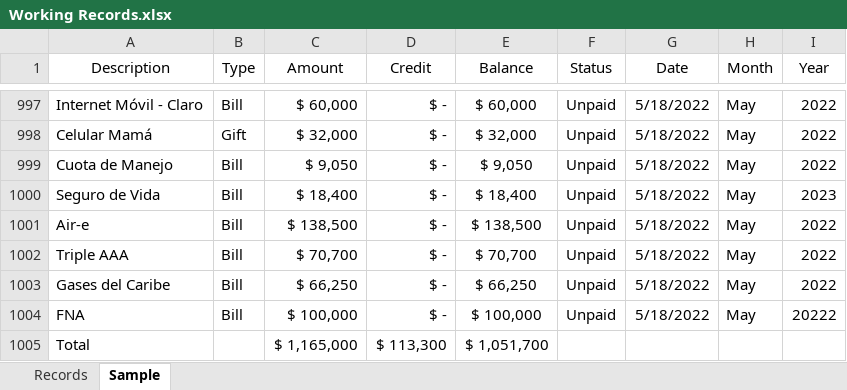
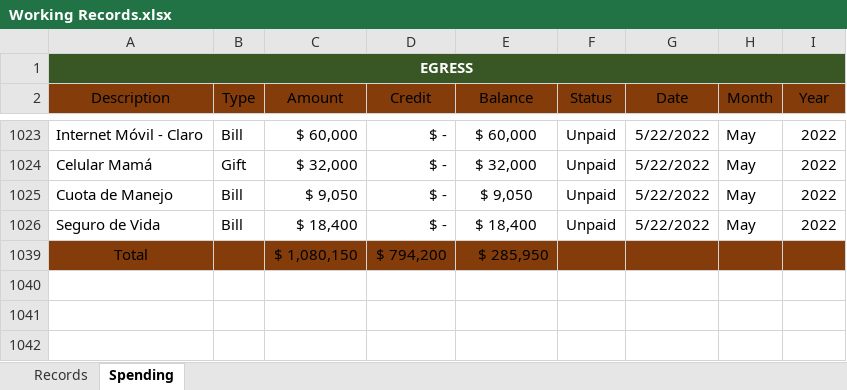
Before and after one commit to yarib97/Working_Records, an Excel workbook: Working Records.xlsx, sheet Spending, drawn as a sheet; only a part is shown, gaps mark what is left out; values as stored, in another font and other column widths than the file's, no borders; conditional formats and table styles not drawn; removed rows and columns are numbered as before the commit, all else as after; the diff covers the shown part only; the diff names each change by its address in the sheet, - before the commit and + after, or states it on an @@ line.

```diff
--- a/Working Records.xlsx (sheet Spending)
+++ b/Working Records.xlsx (sheet Spending)
-sheet tab: Sample
+sheet tab: Spending
+row 1: EGRESS
-A2:I2 fill: none
+A2:I2 fill: #843C0B
-G1023:G1026 (Date): 5/18/2022
+G1023:G1026 (Date): 5/22/2022
-I1026 (Year): 2023
+I1026 (Year): 2022
-row 1001: Air-e | Bill | $ 138,500 | $ - | $ 138,500 | Unpaid | 5/18/2022 | May | 2022
-row 1002: Triple AAA | Bill | $ 70,700 | $ - | $ 70,700 | Unpaid | 5/18/2022 | May | 2022
-row 1003: Gases del Caribe | Bill | $ 66,250 | $ - | $ 66,250 | Unpaid | 5/18/2022 | May | 2022
-row 1004: FNA | Bill | $ 100,000 | $ - | $ 100,000 | Unpaid | 5/18/2022 | May | 20222
-row 1005: Total |  | $ 1,165,000 | $ 113,300 | $ 1,051,700
+row 1039: Total |  | $ 1,080,150 | $ 794,200 | $ 285,950
```
Also changed, not shown: 29 added rows, 4 removed rows and 8 edited cells elsewhere in this sheet, sheet Records, hidden cells, 1 other file.
